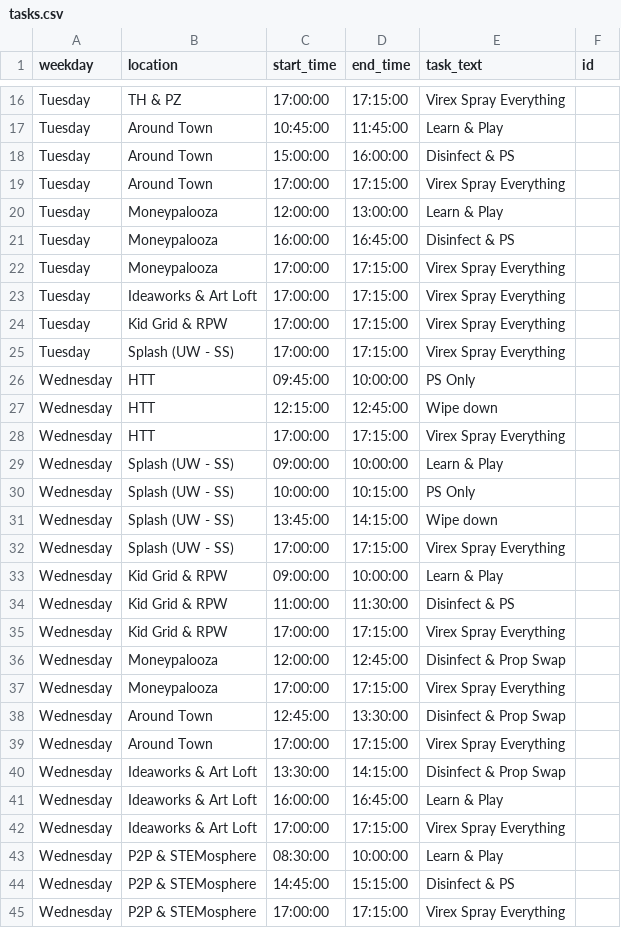
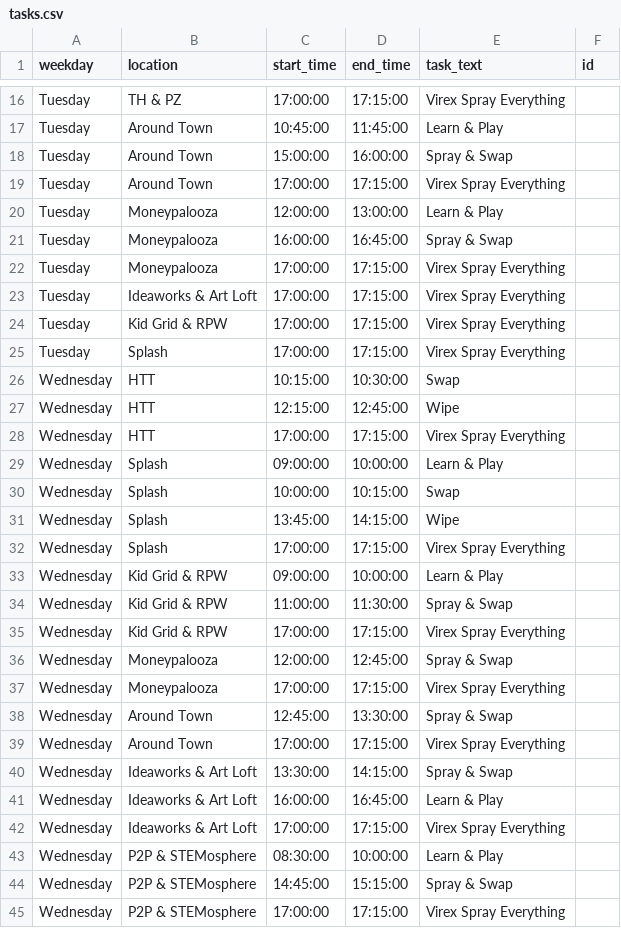
Before and after one commit to UnicycleDumpTruck/skdout, a CSV file: tasks.csv, drawn as a sheet; only a part is shown, gaps mark what is left out; the diff covers the shown part only.

```diff
--- a/tasks.csv
+++ b/tasks.csv
@@ -17,6 +17,6 @@ Tuesday,TH & PZ,17:00:00,17:15:00,Virex Spray Everything,
 Tuesday,Around Town,10:45:00,11:45:00,Learn & Play,
-Tuesday,Around Town,15:00:00,16:00:00,Disinfect & PS,
+Tuesday,Around Town,15:00:00,16:00:00,Spray & Swap,
 Tuesday,Around Town,17:00:00,17:15:00,Virex Spray Everything,
 Tuesday,Moneypalooza,12:00:00,13:00:00,Learn & Play,
-Tuesday,Moneypalooza,16:00:00,16:45:00,Disinfect & PS,
+Tuesday,Moneypalooza,16:00:00,16:45:00,Spray & Swap,
 Tuesday,Moneypalooza,17:00:00,17:15:00,Virex Spray Everything,
@@ -24,18 +24,18 @@ Tuesday,Ideaworks & Art Loft,17:00:00,17:15:00,Virex Spray Everything,
 Tuesday,Kid Grid & RPW,17:00:00,17:15:00,Virex Spray Everything,
-Tuesday,Splash (UW - SS),17:00:00,17:15:00,Virex Spray Everything,
-Wednesday,HTT,09:45:00,10:00:00,PS Only,
-Wednesday,HTT,12:15:00,12:45:00,Wipe down,
+Tuesday,Splash,17:00:00,17:15:00,Virex Spray Everything,
+Wednesday,HTT,10:15:00,10:30:00,Swap,
+Wednesday,HTT,12:15:00,12:45:00,Wipe,
 Wednesday,HTT,17:00:00,17:15:00,Virex Spray Everything,
-Wednesday,Splash (UW - SS),09:00:00,10:00:00,Learn & Play,
-Wednesday,Splash (UW - SS),10:00:00,10:15:00,PS Only,
-Wednesday,Splash (UW - SS),13:45:00,14:15:00,Wipe down,
-Wednesday,Splash (UW - SS),17:00:00,17:15:00,Virex Spray Everything,
+Wednesday,Splash,09:00:00,10:00:00,Learn & Play,
+Wednesday,Splash,10:00:00,10:15:00,Swap,
+Wednesday,Splash,13:45:00,14:15:00,Wipe,
+Wednesday,Splash,17:00:00,17:15:00,Virex Spray Everything,
 Wednesday,Kid Grid & RPW,09:00:00,10:00:00,Learn & Play,
-Wednesday,Kid Grid & RPW,11:00:00,11:30:00,Disinfect & PS,
+Wednesday,Kid Grid & RPW,11:00:00,11:30:00,Spray & Swap,
 Wednesday,Kid Grid & RPW,17:00:00,17:15:00,Virex Spray Everything,
-Wednesday,Moneypalooza,12:00:00,12:45:00,Disinfect & Prop Swap,
+Wednesday,Moneypalooza,12:00:00,12:45:00,Spray & Swap,
 Wednesday,Moneypalooza,17:00:00,17:15:00,Virex Spray Everything,
-Wednesday,Around Town,12:45:00,13:30:00,Disinfect & Prop Swap,
+Wednesday,Around Town,12:45:00,13:30:00,Spray & Swap,
 Wednesday,Around Town,17:00:00,17:15:00,Virex Spray Everything,
-Wednesday,Ideaworks & Art Loft,13:30:00,14:15:00,Disinfect & Prop Swap,
+Wednesday,Ideaworks & Art Loft,13:30:00,14:15:00,Spray & Swap,
 Wednesday,Ideaworks & Art Loft,16:00:00,16:45:00,Learn & Play,
@@ -43,3 +43,3 @@ Wednesday,Ideaworks & Art Loft,17:00:00,17:15:00,Virex Spray Everything,
 Wednesday,P2P & STEMosphere,08:30:00,10:00:00,Learn & Play,
-Wednesday,P2P & STEMosphere,14:45:00,15:15:00,Disinfect & PS,
+Wednesday,P2P & STEMosphere,14:45:00,15:15:00,Spray & Swap,
 Wednesday,P2P & STEMosphere,17:00:00,17:15:00,Virex Spray Everything,
```
Also changed, not shown: 4 removed rows and 72 edited cells elsewhere in this file, _data/eventscsv.csv, 4 other files.
